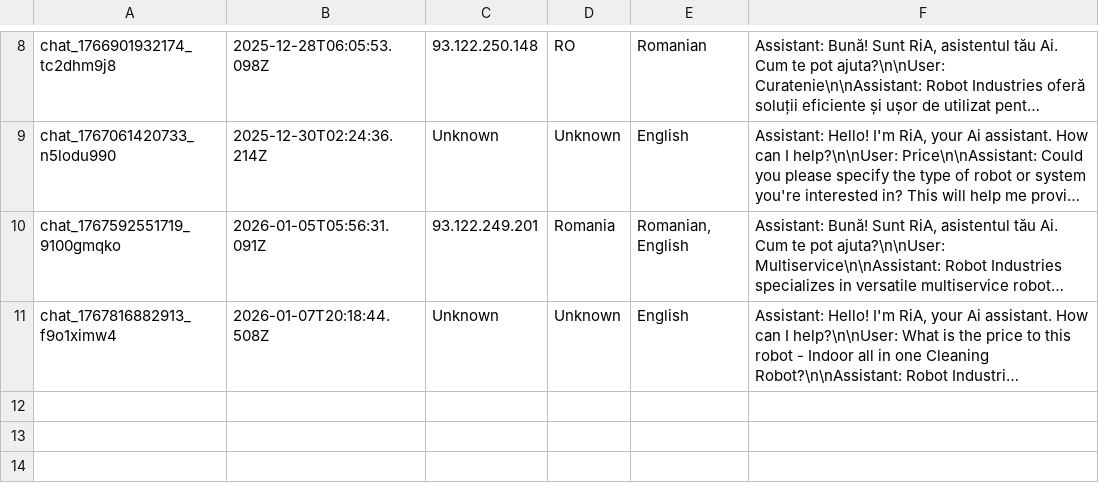
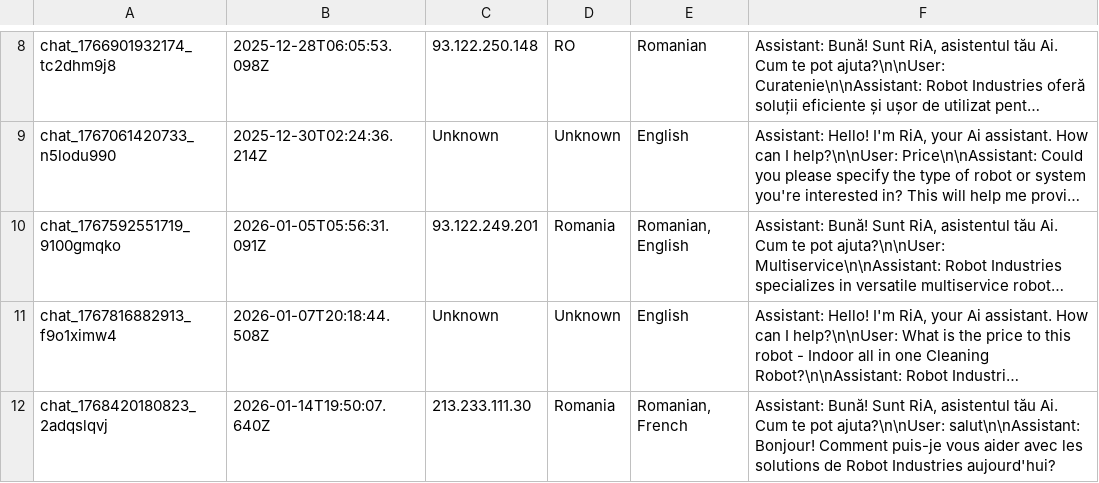
Before and after one commit to RaresC24/chatbot, a CSV file: conversations.csv, drawn as a sheet; only a part is shown, gaps mark what is left out; long unchanged cells end in …; the diff names each change by its address in the sheet, - before the commit and + after, or states it on an @@ line.

Commit message:
Log conversation chat_1768420180823_2adqslqvj

```diff
--- a/conversations.csv
+++ b/conversations.csv
+row 12: chat_1768420180823_2adqslqvj | 2026-01-14T19:50:07.640Z | 213.233.111.30 | Romania | Romanian, French | Assistant: Bună! Sunt RiA, asistentul tău Ai. Cum te pot ajuta?\n\nUser: salut\n\nAssistant: Bonjour! Comment puis-je vous aider avec les solutions de Robot Industries aujourd'hui?
```
